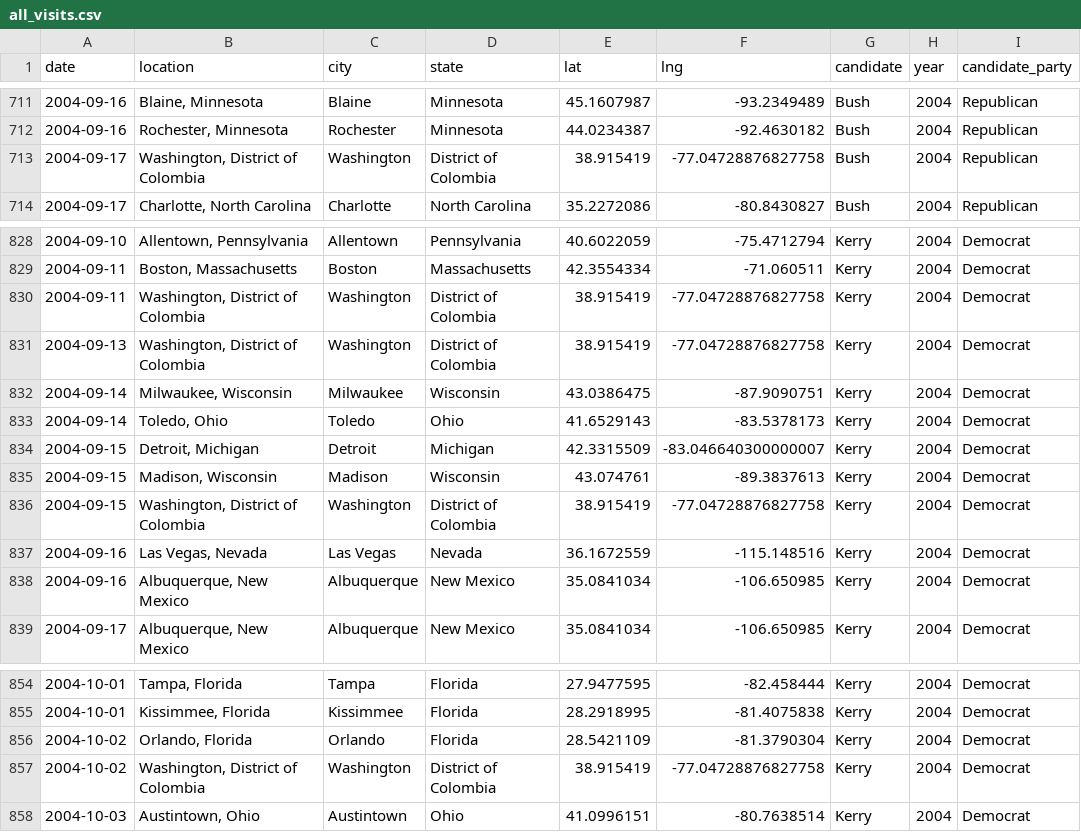
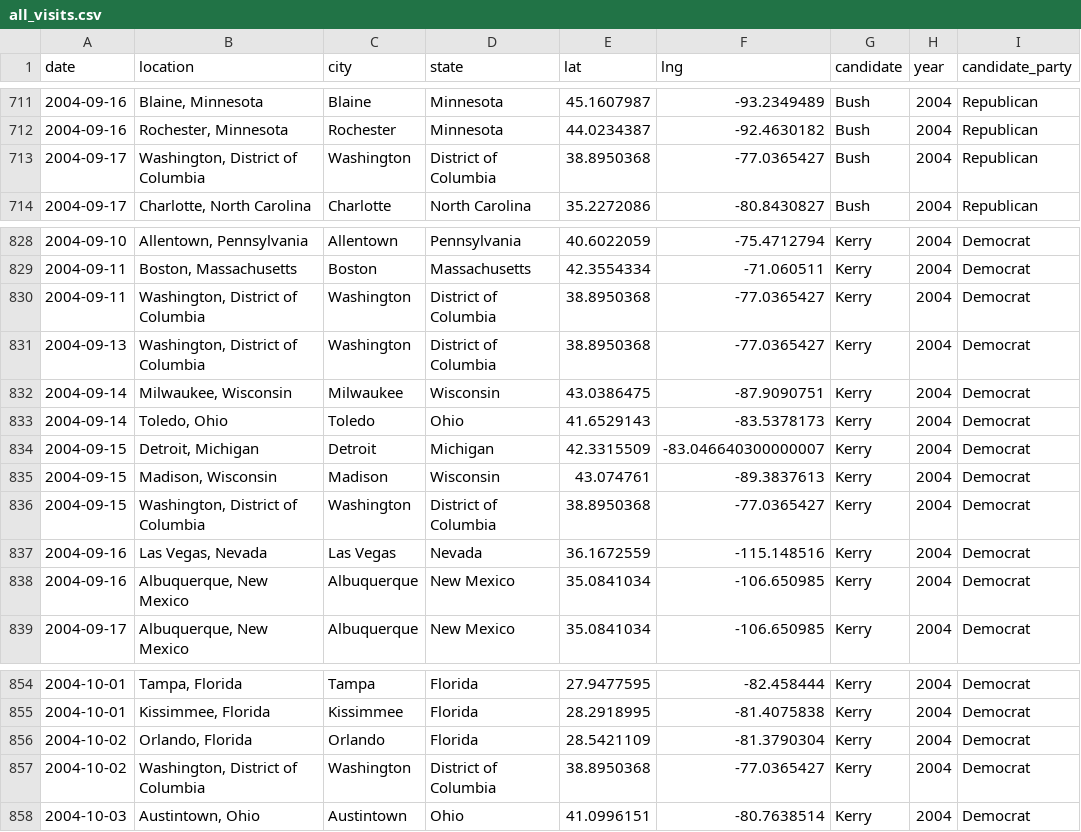
Before and after one commit to nikhilc52/campaign_trails_cdj, a CSV file: campaign_csvs/all_visits.csv, drawn as a sheet; only a part is shown, gaps mark what is left out.

```diff
--- a/campaign_csvs/all_visits.csv
+++ b/campaign_csvs/all_visits.csv
@@ -712,3 +712,3 @@ date,location,city,state,lat,lng,candidate,year,candidate_party
 2004-09-16,"Rochester, Minnesota",Rochester,Minnesota,44.0234387,-92.4630182,Bush,2004,Republican
-2004-09-17,"Washington, District of Colombia",Washington,District of Colombia,38.915419,-77.04728876827758,Bush,2004,Republican
+2004-09-17,"Washington, District of Columbia",Washington,District of Columbia,38.8950368,-77.0365427,Bush,2004,Republican
 2004-09-17,"Charlotte, North Carolina",Charlotte,North Carolina,35.2272086,-80.8430827,Bush,2004,Republican
@@ -829,4 +829,4 @@ date,location,city,state,lat,lng,candidate,year,candidate_party
 2004-09-11,"Boston, Massachusetts",Boston,Massachusetts,42.3554334,-71.060511,Kerry,2004,Democrat
-2004-09-11,"Washington, District of Colombia",Washington,District of Colombia,38.915419,-77.04728876827758,Kerry,2004,Democrat
-2004-09-13,"Washington, District of Colombia",Washington,District of Colombia,38.915419,-77.04728876827758,Kerry,2004,Democrat
+2004-09-11,"Washington, District of Columbia",Washington,District of Columbia,38.8950368,-77.0365427,Kerry,2004,Democrat
+2004-09-13,"Washington, District of Columbia",Washington,District of Columbia,38.8950368,-77.0365427,Kerry,2004,Democrat
 2004-09-14,"Milwaukee, Wisconsin",Milwaukee,Wisconsin,43.0386475,-87.9090751,Kerry,2004,Democrat
@@ -835,3 +835,3 @@ date,location,city,state,lat,lng,candidate,year,candidate_party
 2004-09-15,"Madison, Wisconsin",Madison,Wisconsin,43.074761,-89.3837613,Kerry,2004,Democrat
-2004-09-15,"Washington, District of Colombia",Washington,District of Colombia,38.915419,-77.04728876827758,Kerry,2004,Democrat
+2004-09-15,"Washington, District of Columbia",Washington,District of Columbia,38.8950368,-77.0365427,Kerry,2004,Democrat
 2004-09-16,"Las Vegas, Nevada",Las Vegas,Nevada,36.1672559,-115.148516,Kerry,2004,Democrat
@@ -856,3 +856,3 @@ date,location,city,state,lat,lng,candidate,year,candidate_party
 2004-10-02,"Orlando, Florida",Orlando,Florida,28.5421109,-81.3790304,Kerry,2004,Democrat
-2004-10-02,"Washington, District of Colombia",Washington,District of Colombia,38.915419,-77.04728876827758,Kerry,2004,Democrat
+2004-10-02,"Washington, District of Columbia",Washington,District of Columbia,38.8950368,-77.0365427,Kerry,2004,Democrat
 2004-10-03,"Austintown, Ohio",Austintown,Ohio,41.0996151,-80.7638514,Kerry,2004,Democrat
```
Also changed, not shown: campaign_csvs/bush_2004.csv, campaign_csvs/kerry_2004.csv, 29 other files.
